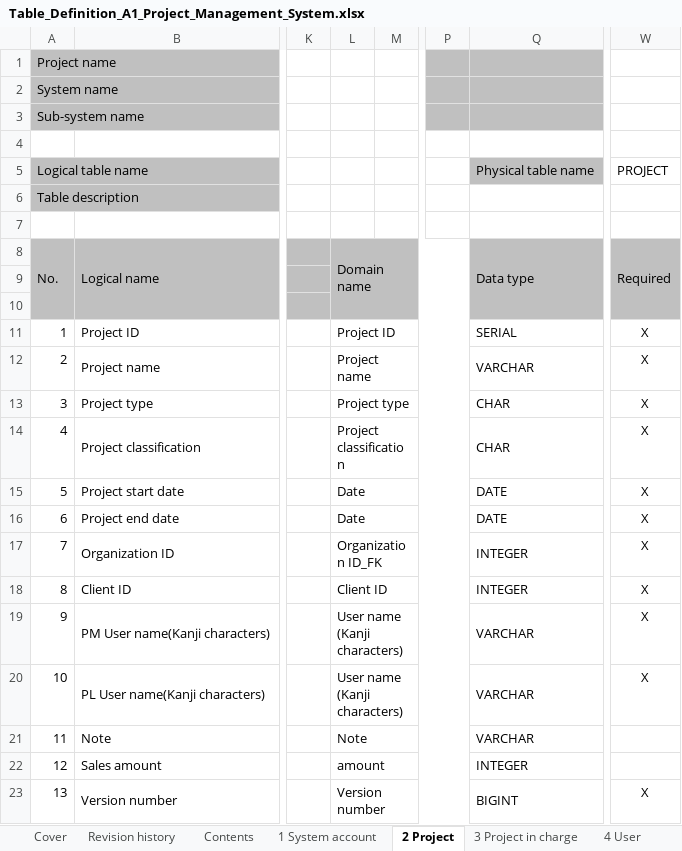
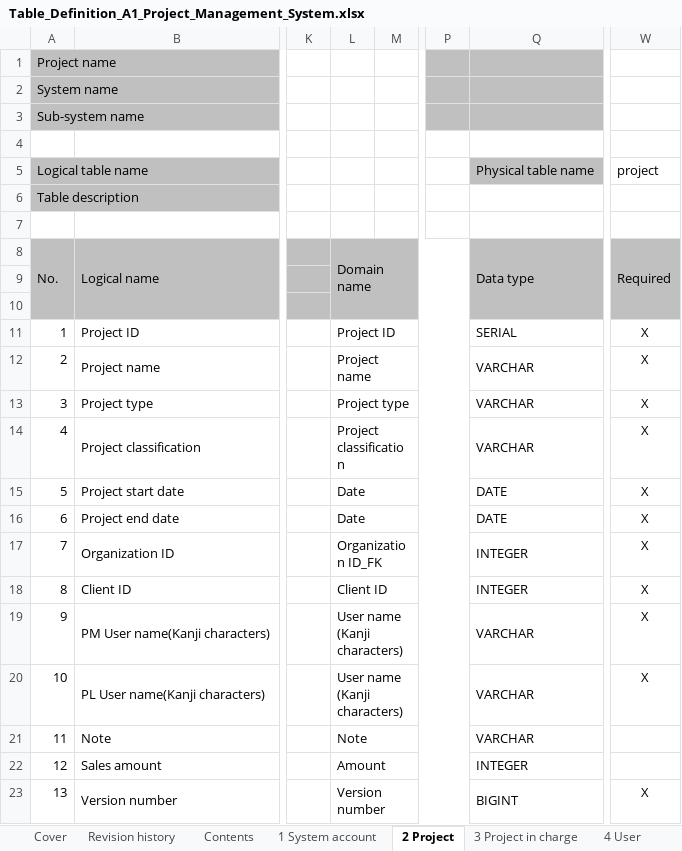
Before and after one commit to Fintan-contents/nablarch-system-development-guide, an Excel workbook: en/Sample_Project/Design_Document/A1_Project_Management_System/030_Application_Design/070_Data_Model_Design/Table_Definition_A1_Project_Management_System.xlsx, sheet 2 Project, drawn as a sheet; only a part is shown, gaps mark what is left out; values as stored, in another font and other column widths than the file's, no borders; the diff names each change by its address in the sheet, - before the commit and + after, or states it on an @@ line.

```diff
--- a/en/Sample_Project/Design_Document/A1_Project_Management_System/030_Application_Design/070_Data_Model_Design/Table_Definition_A1_Project_Management_System.xlsx (sheet 2 Project)
+++ b/en/Sample_Project/Design_Document/A1_Project_Management_System/030_Application_Design/070_Data_Model_Design/Table_Definition_A1_Project_Management_System.xlsx (sheet 2 Project)
-W5: PROJECT
+W5: project
-Q13:Q14: CHAR
+Q13:Q14: VARCHAR
-L22: amount
+L22: Amount
```
Also changed, not shown: sheet 6 User session, sheet 5 Organization, sheet 1 System account, sheet 10 Double submission, sheet 4 User, sheet 3 Project in charge, 1 more sheet, other sheet tabs, charts or pictures, en/Sample_Project/Design_Document/A1_Project_Management_System/030_Application_Design/070_Data_Model_Design/Table_List_A1_Project_Management_Syste.xlsx, 2 other files.
